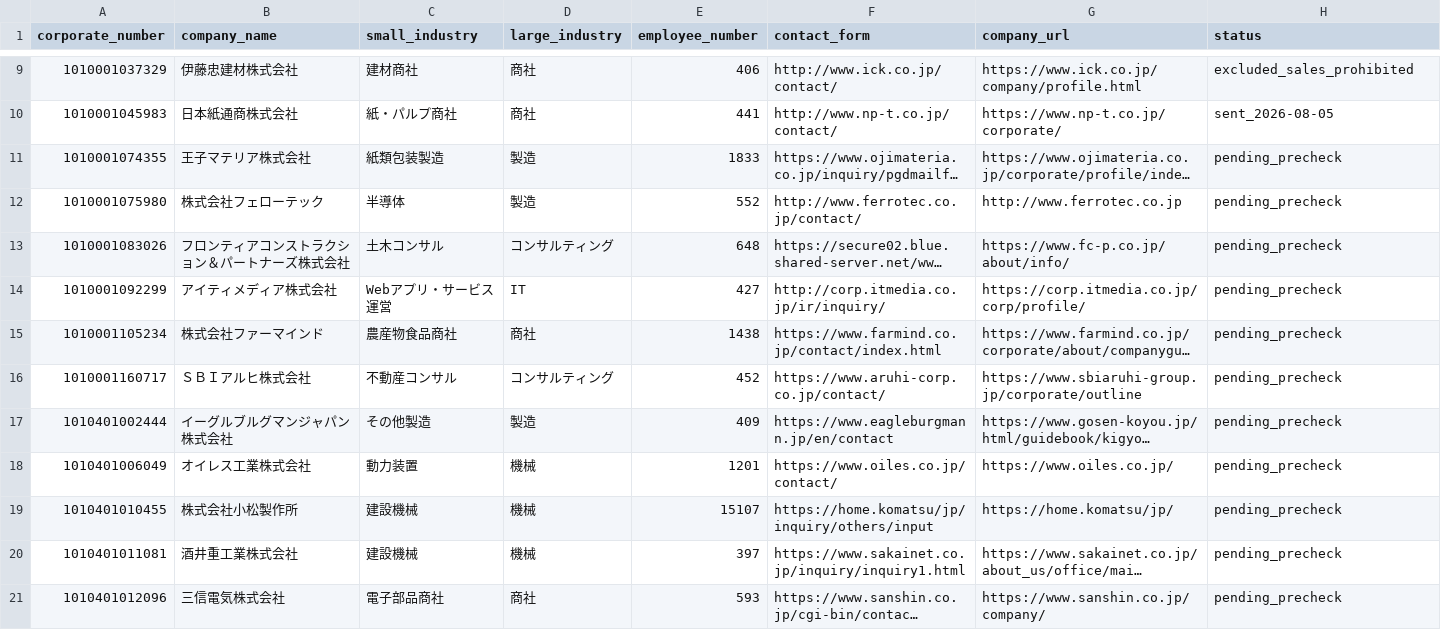
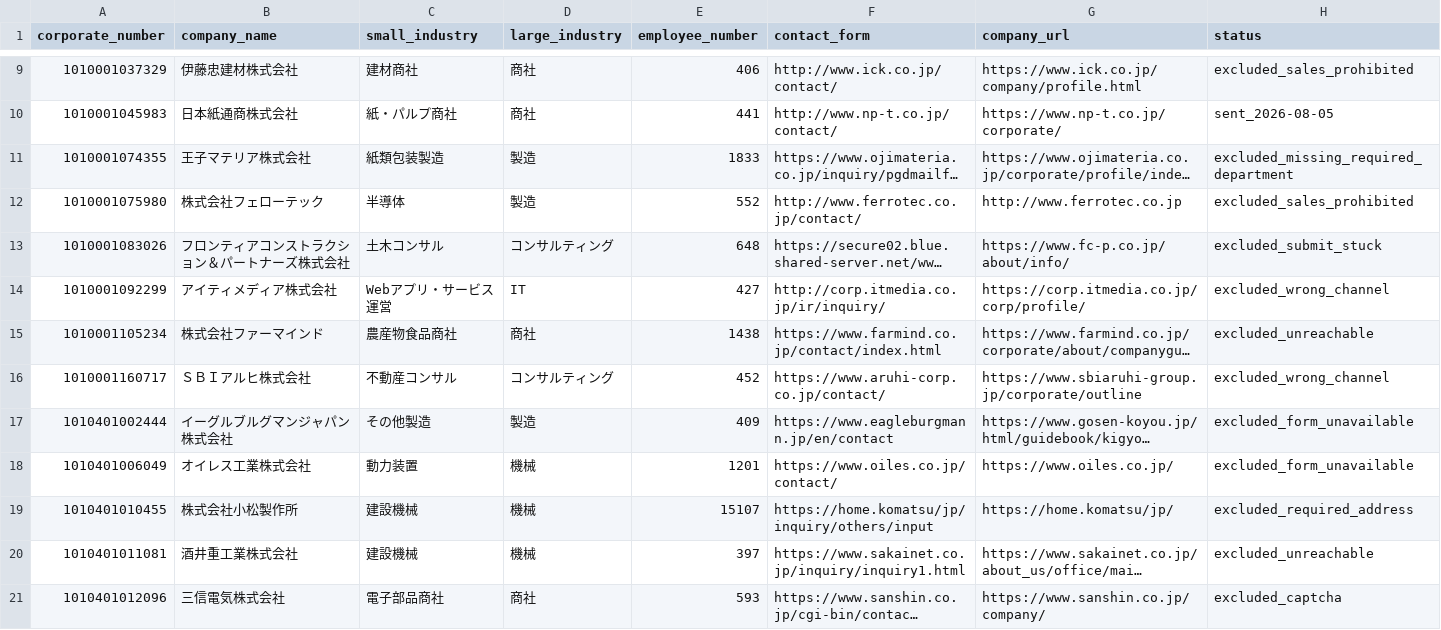
Before and after one commit to QuickWorkInc/adr-seminar-bdr, a TSV file: seminar/20260806_claude_salesforce/form-batch-008-queue.tsv, drawn as a sheet; only a part is shown, gaps mark what is left out; long unchanged cells end in …; the diff covers the shown part only; the diff names each change by its address in the sheet, - before the commit and + after, or states it on an @@ line.

Commit message:
Process next form outreach candidates

```diff
--- a/seminar/20260806_claude_salesforce/form-batch-008-queue.tsv
+++ b/seminar/20260806_claude_salesforce/form-batch-008-queue.tsv
-H11 (status): pending_precheck
+H11 (status): excluded_missing_required_department
-H12 (status): pending_precheck
+H12 (status): excluded_sales_prohibited
-H13 (status): pending_precheck
+H13 (status): excluded_submit_stuck
-H14 (status): pending_precheck
+H14 (status): excluded_wrong_channel
-H15 (status): pending_precheck
+H15 (status): excluded_unreachable
-H16 (status): pending_precheck
+H16 (status): excluded_wrong_channel
-H17:H18 (status): pending_precheck
+H17:H18 (status): excluded_form_unavailable
-H19 (status): pending_precheck
+H19 (status): excluded_required_address
-H20 (status): pending_precheck
+H20 (status): excluded_unreachable
-H21 (status): pending_precheck
+H21 (status): excluded_captcha
```
Also changed, not shown: 10 edited cells elsewhere in this file.
